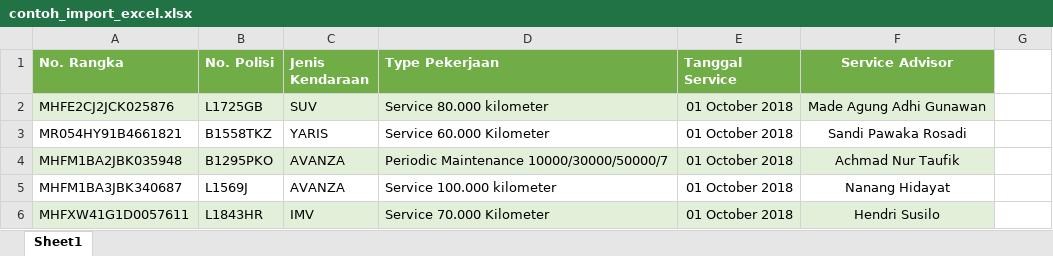
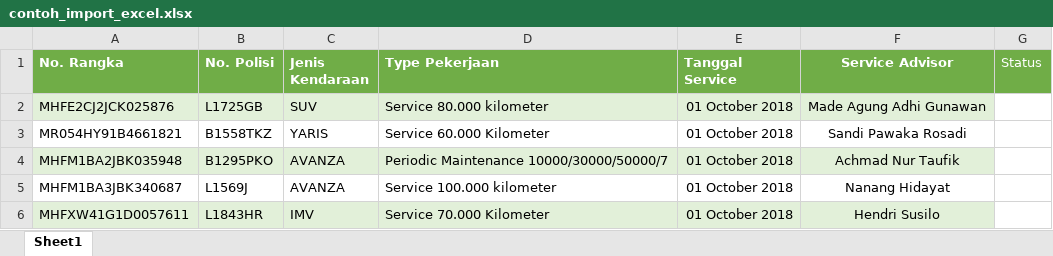
Before and after one commit to adijayadi/auto2000, an Excel workbook: download_contoh_excel/contoh_import_excel.xlsx, sheet Sheet1, drawn as a sheet; values as stored, in another font and other column widths than the file's, no borders; table styles not drawn; the diff names each change by its address in the sheet, - before the commit and + after, or states it on an @@ line.

Commit message:
total per tipe pekerjaan menu kelola penugasan done

```diff
--- a/download_contoh_excel/contoh_import_excel.xlsx (sheet Sheet1)
+++ b/download_contoh_excel/contoh_import_excel.xlsx (sheet Sheet1)
-G1: (empty)
+G1: Status
-G1 fill: none
+G1 fill: #70AD47
```
Also changed, not shown: 3 other files.
